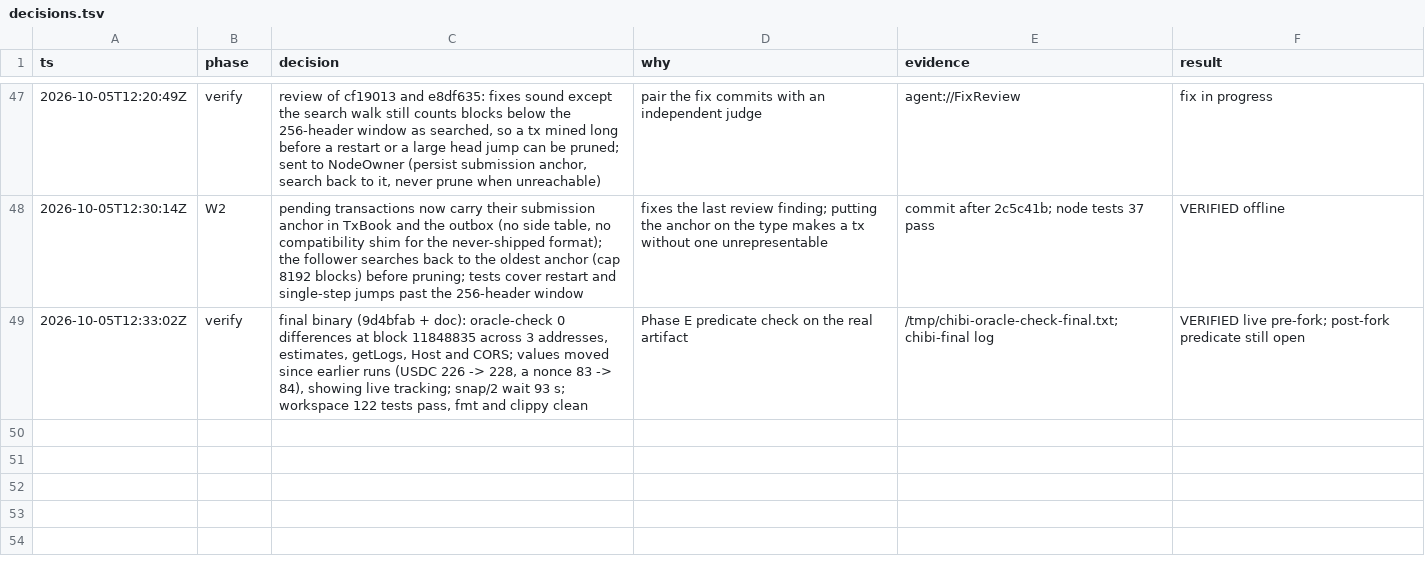
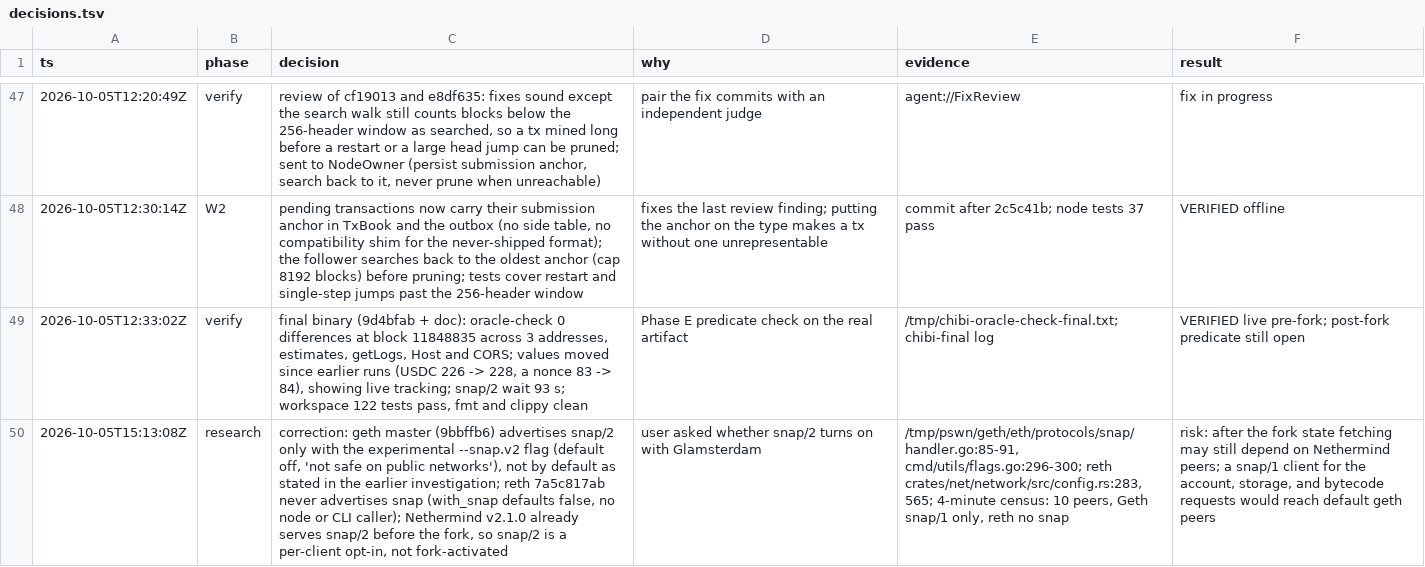
Before and after one commit to weiihann/chibi, a TSV file: docs/decisions.tsv, drawn as a sheet; only a part is shown, gaps mark what is left out; the diff names each change by its address in the sheet, - before the commit and + after, or states it on an @@ line.

Commit message:
Log that snap/2 is a per-client opt-in, not fork-activated

```diff
--- a/docs/decisions.tsv
+++ b/docs/decisions.tsv
+row 50: 2026-10-05T15:13:08Z | research | correction: geth master (9bbffb6) advertises snap/2 only with the experimental --snap.v2 flag (default off, 'not safe on public networks'), not by default as stated in the earlier investigation; reth 7a5c817ab never advertises snap (with_snap defaults false, no node or CLI caller); Nethermind v2.1.0 already serves snap/2 before the fork, so snap/2 is a per-client opt-in, not fork-activated | user asked whether snap/2 turns on with Glamsterdam | /tmp/pswn/geth/eth/protocols/snap/handler.go:85-91, cmd/utils/flags.go:296-300; reth crates/net/network/src/config.rs:283,565; 4-minute census: 10 peers, Geth snap/1 only, reth no snap | risk: after the fork state fetching may still depend on Nethermind peers; a snap/1 client for the account, storage, and bytecode requests would reach default geth peers
```
